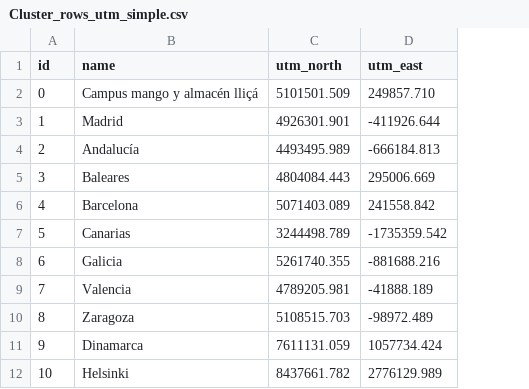
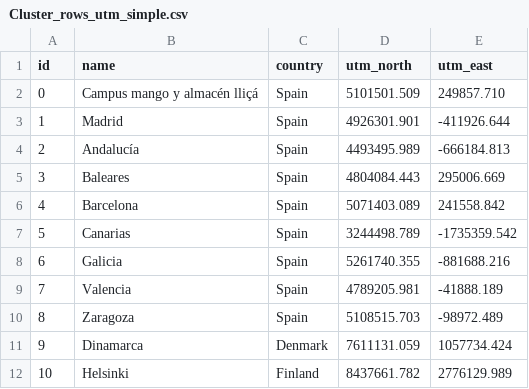
Before and after one commit to d1mo22/climate-invest-optimizer, a CSV file: frontend/public/data/Cluster_rows_utm_simple.csv, drawn as a sheet; only a part is shown; the diff names each change by its address in the sheet, - before the commit and + after, or states it on an @@ line.

Commit message:
Clusters per país

```diff
--- a/frontend/public/data/Cluster_rows_utm_simple.csv
+++ b/frontend/public/data/Cluster_rows_utm_simple.csv
+column C (country), rows 2-12: Spain | Spain | Spain | Spain | Spain | Spain | Spain | Spain | Spain | Denmark | Finland
```
Also changed, not shown: 4 other files.
